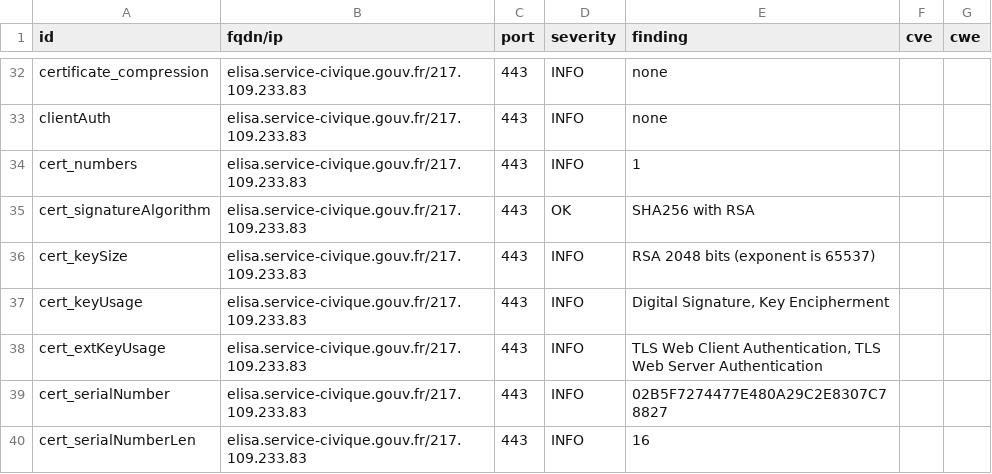
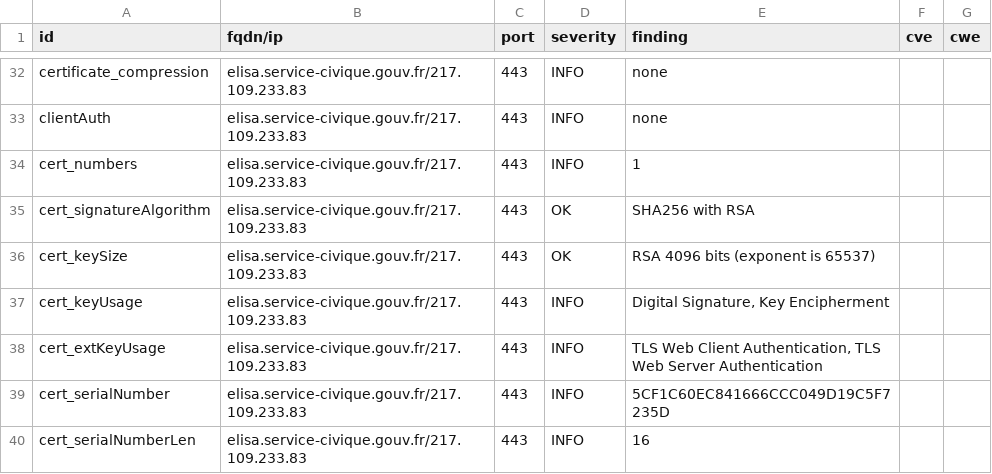
Before and after one commit to Eric-Hei/mondashlorden20minutes, a CSV file: results/aHR0cHM6Ly9lbGlzYS5zZXJ2aWNlLWNpdmlxdWUuZ291di5mcg==/testssl.csv, drawn as a sheet; only a part is shown, gaps mark what is left out; the diff covers the shown part only.

```diff
--- a/results/aHR0cHM6Ly9lbGlzYS5zZXJ2aWNlLWNpdmlxdWUuZ291di5mcg==/testssl.csv
+++ b/results/aHR0cHM6Ly9lbGlzYS5zZXJ2aWNlLWNpdmlxdWUuZ291di5mcg==/testssl.csv
@@ -35,6 +35,6 @@
 "cert_signatureAlgorithm","elisa.service-civique.gouv.fr/217.109.233.83","443","OK","SHA256 with RSA","",""
-"cert_keySize","elisa.service-civique.gouv.fr/217.109.233.83","443","INFO","RSA 2048 bits (exponent is 65537)","",""
+"cert_keySize","elisa.service-civique.gouv.fr/217.109.233.83","443","OK","RSA 4096 bits (exponent is 65537)","",""
 "cert_keyUsage","elisa.service-civique.gouv.fr/217.109.233.83","443","INFO","Digital Signature, Key Encipherment","",""
 "cert_extKeyUsage","elisa.service-civique.gouv.fr/217.109.233.83","443","INFO","TLS Web Client Authentication, TLS Web Server Authentication","",""
-"cert_serialNumber","elisa.service-civique.gouv.fr/217.109.233.83","443","INFO","02B5F7274477E480A29C2E8307C78827","",""
+"cert_serialNumber","elisa.service-civique.gouv.fr/217.109.233.83","443","INFO","5CF1C60EC841666CCC049D19C5F7235D","",""
 "cert_serialNumberLen","elisa.service-civique.gouv.fr/217.109.233.83","443","INFO","16","",""
```
Also changed, not shown: 22 edited cells elsewhere in this file, 10 other files.
